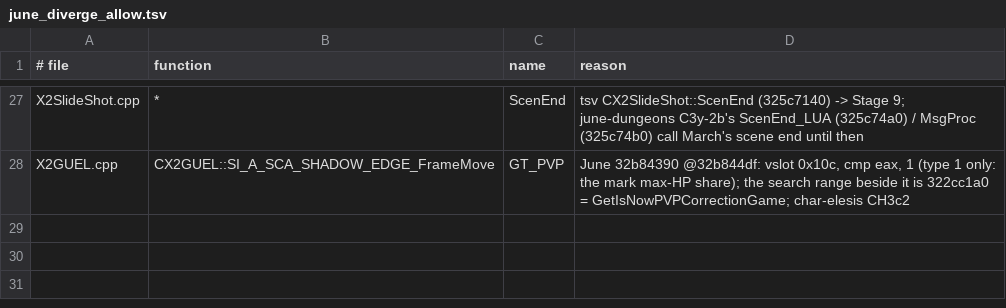
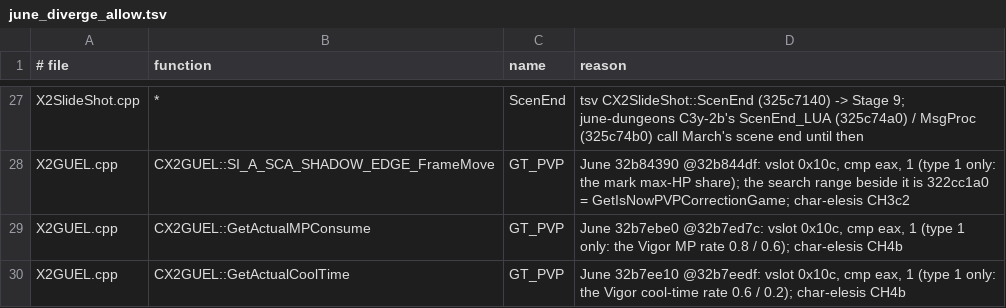
Before and after one commit to pftmclub/els0114_luciel, a TSV file: tools/data/june_diverge_allow.tsv, drawn as a sheet; only a part is shown, gaps mark what is left out; the diff names each change by its address in the sheet, - before the commit and + after, or states it on an @@ line.

```diff
--- a/tools/data/june_diverge_allow.tsv
+++ b/tools/data/june_diverge_allow.tsv
+row 29: X2GUEL.cpp | CX2GUEL::GetActualMPConsume | GT_PVP | June 32b7ebe0 @32b7ed7c: vslot 0x10c, cmp eax, 1 (type 1 only: the Vigor MP rate 0.8 / 0.6); char-elesis CH4b
+row 30: X2GUEL.cpp | CX2GUEL::GetActualCoolTime | GT_PVP | June 32b7ee10 @32b7eedf: vslot 0x10c, cmp eax, 1 (type 1 only: the Vigor cool-time rate 0.6 / 0.2); char-elesis CH4b
```
Also changed, not shown: tools/data/june_march_divergent.tsv, 8 other files.
